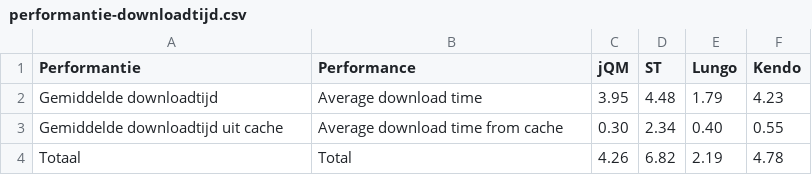
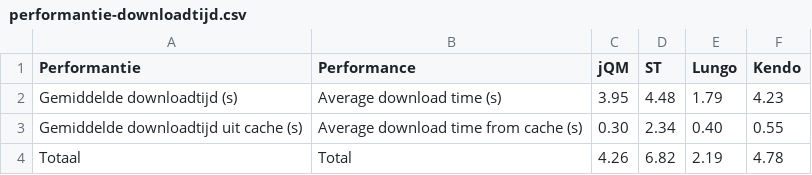
Before and after one commit to sandervanloock/HTMobieL, a CSV file: Masterproef/tabellen/performantie-downloadtijd.csv, drawn as a sheet.

Commit message:
tabellen

```diff
--- a/Masterproef/tabellen/performantie-downloadtijd.csv
+++ b/Masterproef/tabellen/performantie-downloadtijd.csv
@@ -1,4 +1,4 @@
 Performantie,Performance,jQM,ST,Lungo,Kendo
-Gemiddelde downloadtijd,Average download time,3.95,4.48,1.79,4.23
-Gemiddelde downloadtijd uit cache,Average download time from cache,0.30,2.34,0.40,0.55
+Gemiddelde downloadtijd (s),Average download time (s),3.95,4.48,1.79,4.23
+Gemiddelde downloadtijd uit cache (s),Average download time from cache (s),0.30,2.34,0.40,0.55
 Totaal,Total,4.26,6.82,2.19,4.78
```
Also changed, not shown: 2 other files.
